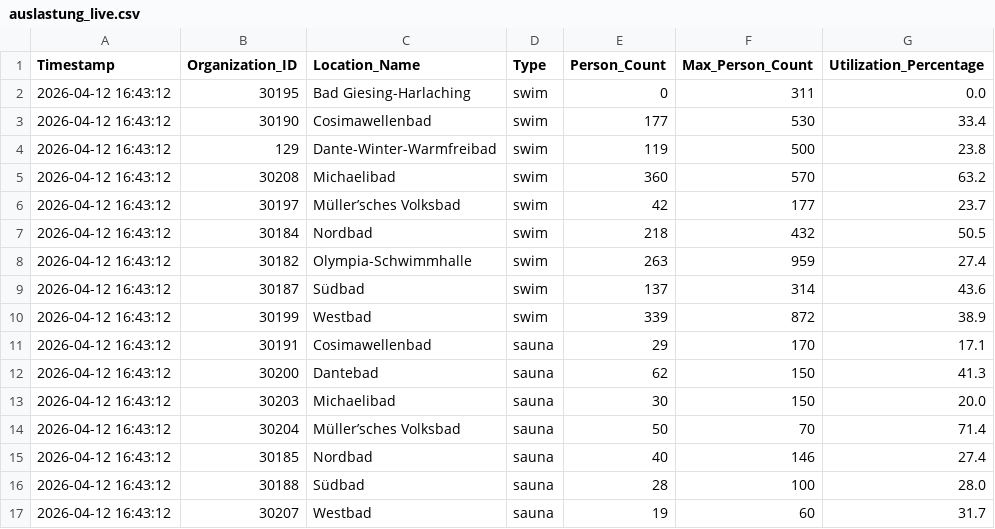
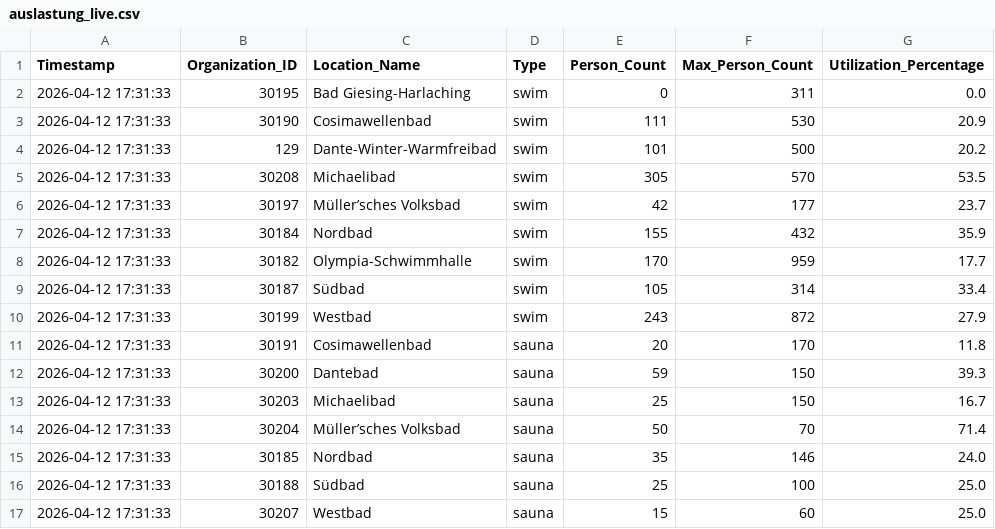
Before and after one commit to obwohl/mbaeder, a CSV file: auslastung_live.csv, drawn as a sheet.

```diff
--- a/auslastung_live.csv
+++ b/auslastung_live.csv
@@ -1,17 +1,17 @@
 Timestamp,Organization_ID,Location_Name,Type,Person_Count,Max_Person_Count,Utilization_Percentage
-2026-04-12 16:43:12,30195,Bad Giesing-Harlaching,swim,0,311,0.0
-2026-04-12 16:43:12,30190,Cosimawellenbad,swim,177,530,33.4
-2026-04-12 16:43:12,129,Dante-Winter-Warmfreibad,swim,119,500,23.8
-2026-04-12 16:43:12,30208,Michaelibad,swim,360,570,63.2
-2026-04-12 16:43:12,30197,Müller’sches Volksbad,swim,42,177,23.7
-2026-04-12 16:43:12,30184,Nordbad,swim,218,432,50.5
-2026-04-12 16:43:12,30182,Olympia-Schwimmhalle,swim,263,959,27.4
-2026-04-12 16:43:12,30187,Südbad,swim,137,314,43.6
-2026-04-12 16:43:12,30199,Westbad,swim,339,872,38.9
-2026-04-12 16:43:12,30191,Cosimawellenbad,sauna,29,170,17.1
-2026-04-12 16:43:12,30200,Dantebad,sauna,62,150,41.3
-2026-04-12 16:43:12,30203,Michaelibad,sauna,30,150,20.0
-2026-04-12 16:43:12,30204,Müller’sches Volksbad,sauna,50,70,71.4
-2026-04-12 16:43:12,30185,Nordbad,sauna,40,146,27.4
-2026-04-12 16:43:12,30188,Südbad,sauna,28,100,28.0
-2026-04-12 16:43:12,30207,Westbad,sauna,19,60,31.7
+2026-04-12 17:31:33,30195,Bad Giesing-Harlaching,swim,0,311,0.0
+2026-04-12 17:31:33,30190,Cosimawellenbad,swim,111,530,20.9
+2026-04-12 17:31:33,129,Dante-Winter-Warmfreibad,swim,101,500,20.2
+2026-04-12 17:31:33,30208,Michaelibad,swim,305,570,53.5
+2026-04-12 17:31:33,30197,Müller’sches Volksbad,swim,42,177,23.7
+2026-04-12 17:31:33,30184,Nordbad,swim,155,432,35.9
+2026-04-12 17:31:33,30182,Olympia-Schwimmhalle,swim,170,959,17.7
+2026-04-12 17:31:33,30187,Südbad,swim,105,314,33.4
+2026-04-12 17:31:33,30199,Westbad,swim,243,872,27.9
+2026-04-12 17:31:33,30191,Cosimawellenbad,sauna,20,170,11.8
+2026-04-12 17:31:33,30200,Dantebad,sauna,59,150,39.3
+2026-04-12 17:31:33,30203,Michaelibad,sauna,25,150,16.7
+2026-04-12 17:31:33,30204,Müller’sches Volksbad,sauna,50,70,71.4
+2026-04-12 17:31:33,30185,Nordbad,sauna,35,146,24.0
+2026-04-12 17:31:33,30188,Südbad,sauna,25,100,25.0
+2026-04-12 17:31:33,30207,Westbad,sauna,15,60,25.0
```
Also changed, not shown: 2 other files.
